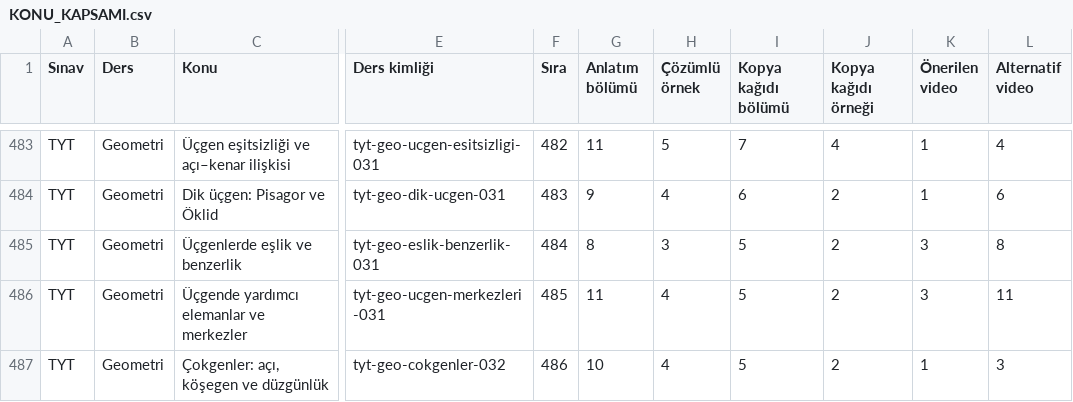
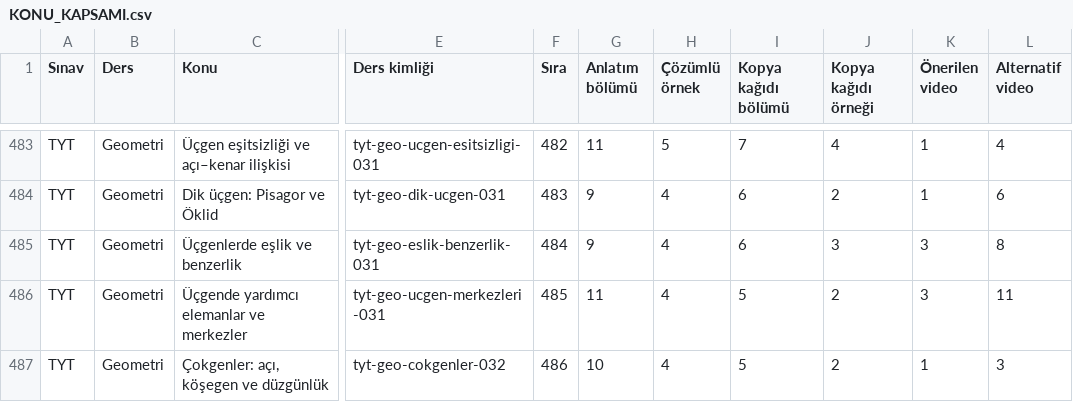
Before and after one commit to kaansavukduran/yksmania, a CSV file: docs/KONU_KAPSAMI.csv, drawn as a sheet; only a part is shown, gaps mark what is left out; the diff names each change by its address in the sheet, - before the commit and + after, or states it on an @@ line.

```diff
--- a/docs/KONU_KAPSAMI.csv
+++ b/docs/KONU_KAPSAMI.csv
-G485 (Anlatım bölümü): 8
+G485 (Anlatım bölümü): 9
-H485 (Çözümlü örnek): 3
+H485 (Çözümlü örnek): 4
-I485 (Kopya kağıdı bölümü): 5
+I485 (Kopya kağıdı bölümü): 6
-J485 (Kopya kağıdı örneği): 2
+J485 (Kopya kağıdı örneği): 3
```
Also changed, not shown: 22 other files.
